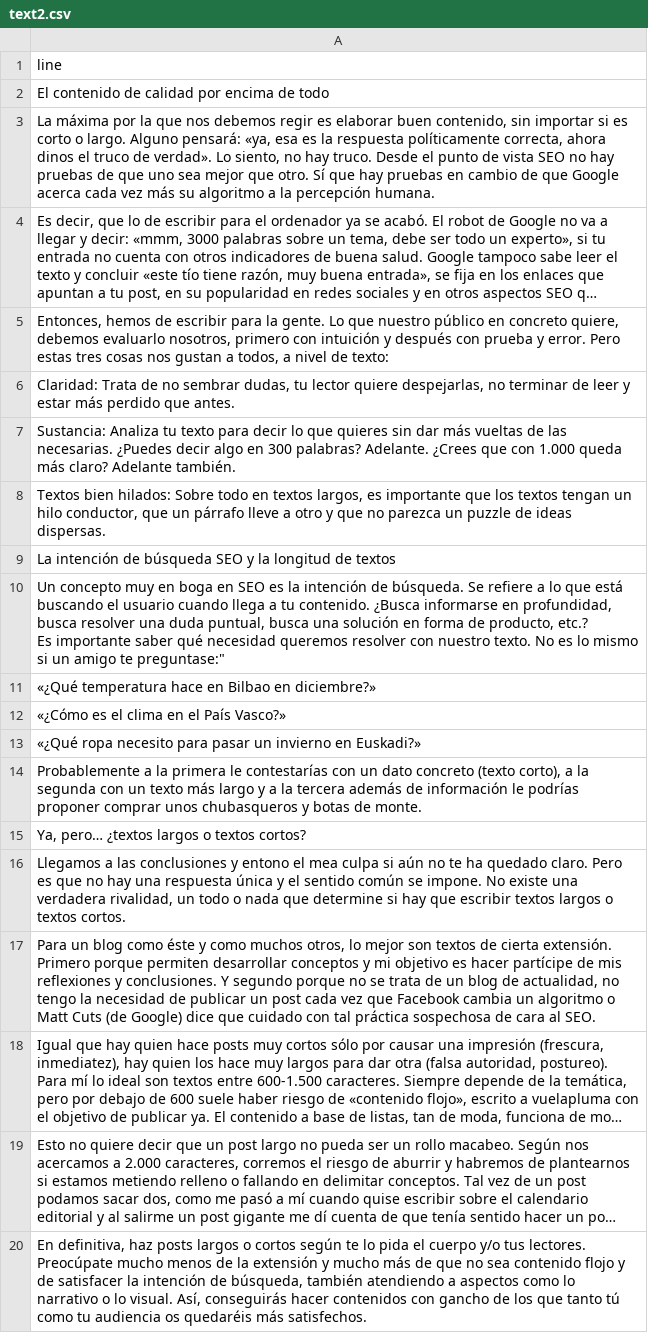
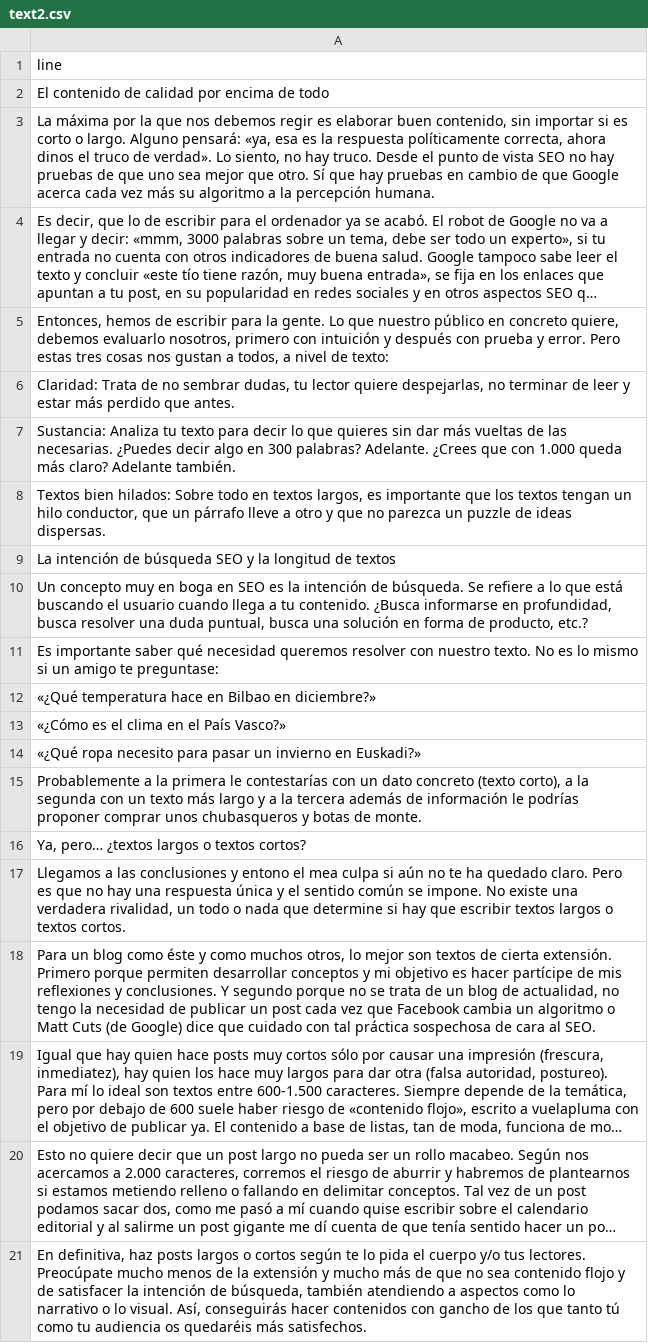
Before and after one commit to robertoneris/textos-csv, a CSV file: text2.csv, drawn as a sheet; long unchanged cells end in ….

Commit message:
Update text2.csv

```diff
--- a/text2.csv
+++ b/text2.csv
@@ -9,4 +9,4 @@ line,
 "La intención de búsqueda SEO y la longitud de textos",
-"Un concepto muy en boga en SEO es la intención de búsqueda. Se refiere a lo que está buscando el usuario cuando llega a tu contenido. ¿Busca informarse en profundidad, busca resolver una duda puntual, busca una solución en forma de producto, etc.?
-"Es importante saber qué necesidad queremos resolver con nuestro texto. No es lo mismo si un amigo te preguntase:",
+"Un concepto muy en boga en SEO es la intención de búsqueda. Se refiere a lo que está buscando el usuario cuando llega a tu contenido. ¿Busca informarse en profundidad, busca resolver una duda puntual, busca una solución en forma de producto, etc.?",
+"Es importante saber qué necesidad queremos resolver con nuestro texto. No es lo mismo si un amigo te preguntase:",
 "«¿Qué temperatura hace en Bilbao en diciembre?»",
```
